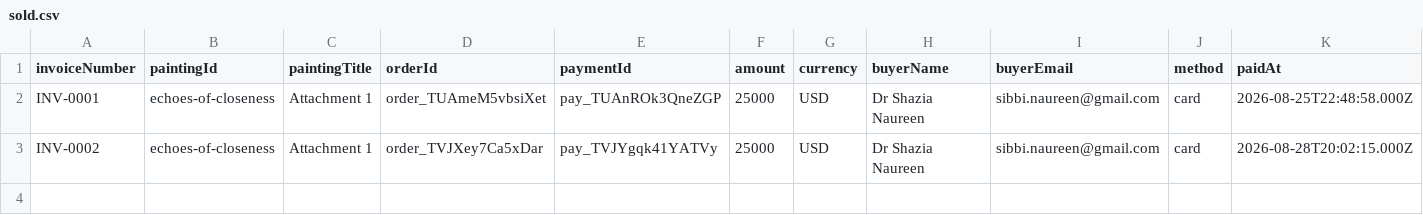
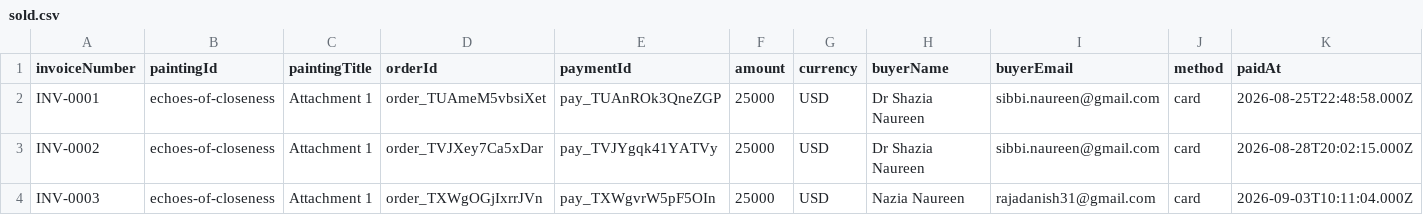
Before and after one commit to dn3305/ReenArt.github.io, a CSV file: sold.csv, drawn as a sheet; only a part is shown; rows hold the shown columns only; the diff names each change by its address in the sheet, - before the commit and + after, or states it on an @@ line.

Commit message:
🧾 INV-0003 — Attachment 1 (pay_TXWgvrW5pF5OIn)

```diff
--- a/sold.csv
+++ b/sold.csv
+row 4: INV-0003 | echoes-of-closeness | Attachment 1 | order_TXWgOGjIxrrJVn | pay_TXWgvrW5pF5OIn | 25000 | USD | Nazia Naureen | rajadanish31@gmail.com | card | 2026-09-03T10:11:04.000Z
```
